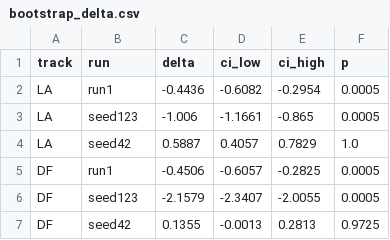
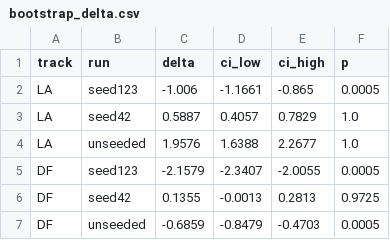
Before and after one commit to Jasonnn13/dualbranch-resnet-bilstm-wavlm, a CSV file: results/bootstrap_delta.csv, drawn as a sheet; removed rows and columns are numbered as before the commit, all else as after; the diff names each change by its address in the sheet, - before the commit and + after, or states it on an @@ line.

```diff
--- a/results/bootstrap_delta.csv
+++ b/results/bootstrap_delta.csv
-row 2: LA | run1 | -0.4436 | -0.6082 | -0.2954 | 0.0005
-row 5: DF | run1 | -0.4506 | -0.6057 | -0.2825 | 0.0005
+row 4: LA | unseeded | 1.9576 | 1.6388 | 2.2677 | 1.0
+row 7: DF | unseeded | -0.6859 | -0.8479 | -0.4703 | 0.0005
```
Also changed, not shown: results/bootstrap_eer.csv, 12 other files.
